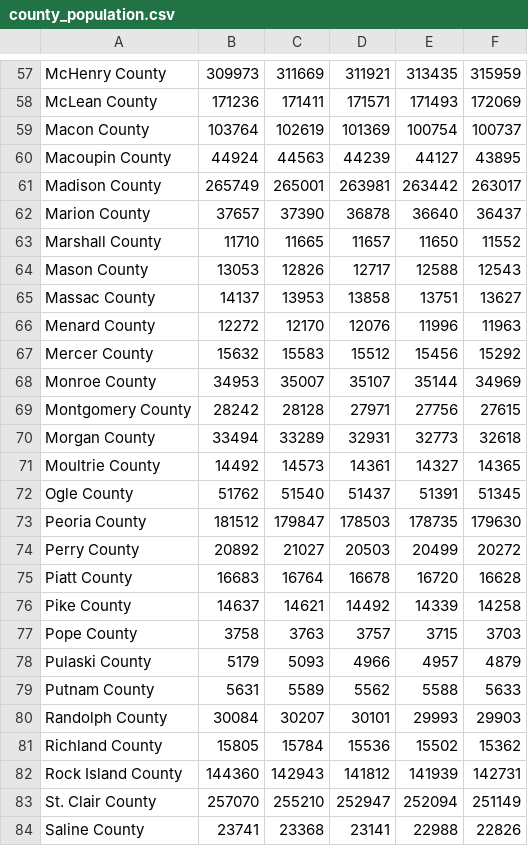
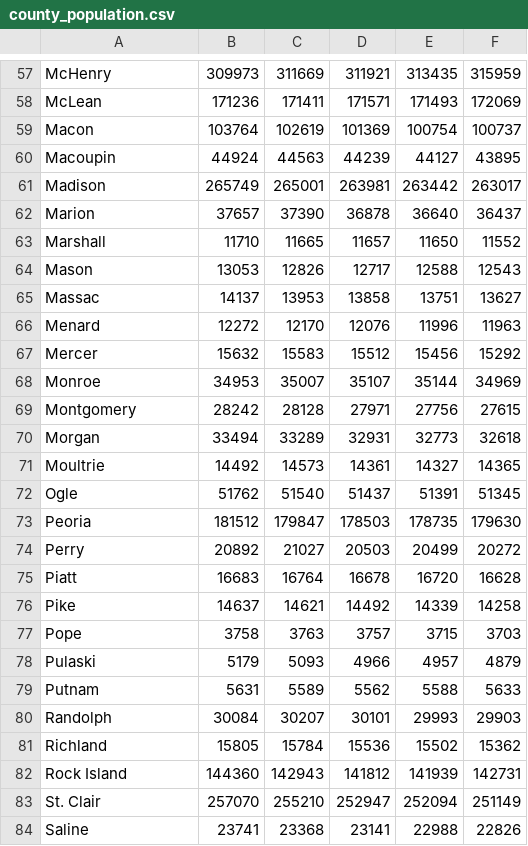
Before and after one commit to laynahong6/medicaidteam, a CSV file: layna/county_population.csv, drawn as a sheet; only a part is shown, gaps mark what is left out; the diff covers the shown part only; the diff names each change by its address in the sheet, - before the commit and + after, or states it on an @@ line.

```diff
--- a/layna/county_population.csv
+++ b/layna/county_population.csv
-A57: McHenry County
+A57: McHenry
-A58: McLean County
+A58: McLean
-A59: Macon County
+A59: Macon
-A60: Macoupin County
+A60: Macoupin
-A61: Madison County
+A61: Madison
-A62: Marion County
+A62: Marion
-A63: Marshall County
+A63: Marshall
-A64: Mason County
+A64: Mason
-A65: Massac County
+A65: Massac
-A66: Menard County
+A66: Menard
-A67: Mercer County
+A67: Mercer
-A68: Monroe County
+A68: Monroe
-A69: Montgomery County
+A69: Montgomery
-A70: Morgan County
+A70: Morgan
-A71: Moultrie County
+A71: Moultrie
-A72: Ogle County
+A72: Ogle
-A73: Peoria County
+A73: Peoria
-A74: Perry County
+A74: Perry
-A75: Piatt County
+A75: Piatt
-A76: Pike County
+A76: Pike
-A77: Pope County
+A77: Pope
-A78: Pulaski County
+A78: Pulaski
-A79: Putnam County
+A79: Putnam
-A80: Randolph County
+A80: Randolph
-A81: Richland County
+A81: Richland
-A82: Rock Island County
+A82: Rock Island
-A83: St. Clair County
+A83: St. Clair
-A84: Saline County
+A84: Saline
```
Also changed, not shown: 75 edited cells elsewhere in this file, layna/county_enrollment.csv, 5 other files.
